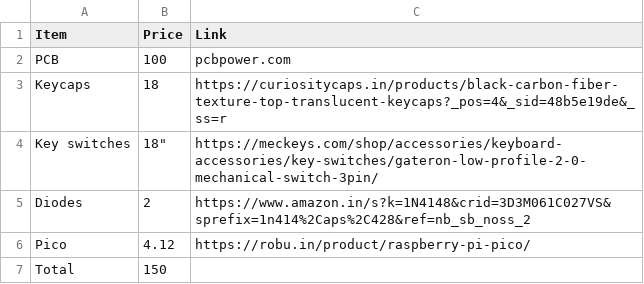
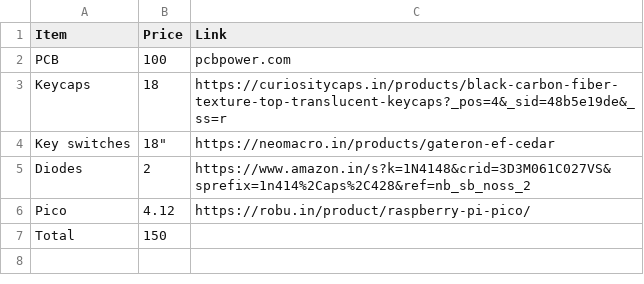
Before and after one commit to Anayjain1129/Chaney--Board, a CSV file: BOM.csv, drawn as a sheet.

Commit message:
updated to right switches

```diff
--- a/BOM.csv
+++ b/BOM.csv
@@ -3,3 +3,3 @@
 "Keycaps","18","https://curiositycaps.in/products/black-carbon-fiber-texture-top-translucent-keycaps?_pos=4&_sid=48b5e19de&_ss=r"
-"Key switches",18","https://meckeys.com/shop/accessories/keyboard-accessories/key-switches/gateron-low-profile-2-0-mechanical-switch-3pin/"
+"Key switches",18","https://neomacro.in/products/gateron-ef-cedar"
 "Diodes","2","https://www.amazon.in/s?k=1N4148&crid=3D3M061C027VS&sprefix=1n414%2Caps%2C428&ref=nb_sb_noss_2"
```
